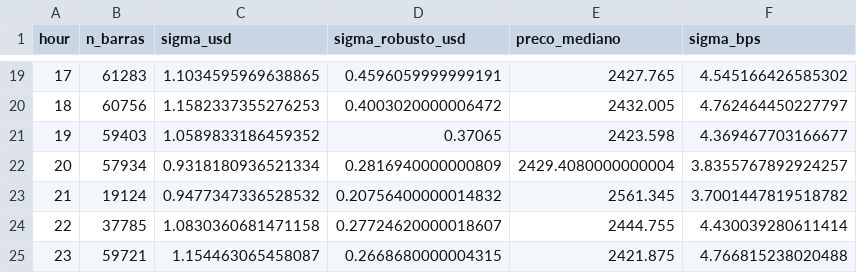
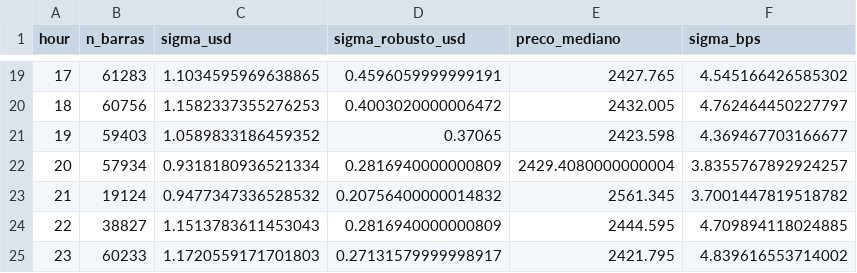
Before and after one commit to MksMike/ARROW, a CSV file: reports/sigma-por-hora.csv, drawn as a sheet; only a part is shown, gaps mark what is left out.

```diff
--- a/reports/sigma-por-hora.csv
+++ b/reports/sigma-por-hora.csv
@@ -23,3 +23,3 @@ hour,n_barras,sigma_usd,sigma_robusto_usd,preco_mediano,sigma_bps
 21,19124,0.9477347336528532,0.20756400000014832,2561.345,3.7001447819518782
-22,37785,1.0830360681471158,0.27724620000018607,2444.755,4.430039280611414
-23,59721,1.154463065458087,0.2668680000004315,2421.875,4.766815238020488
+22,38827,1.1513783611453043,0.2816940000000809,2444.595,4.709894118024885
+23,60233,1.1720559171701803,0.27131579999998917,2421.795,4.839616553714002
```
Also changed, not shown: reports/sigma-ano-x-sessao.csv, reports/sigma-por-ano.csv, 10 other files.
